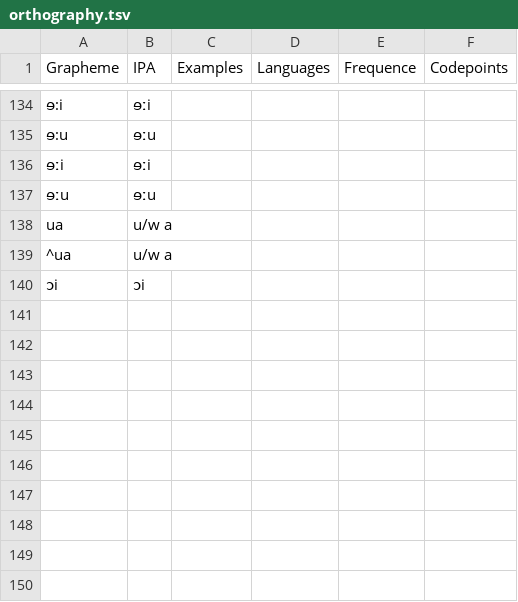
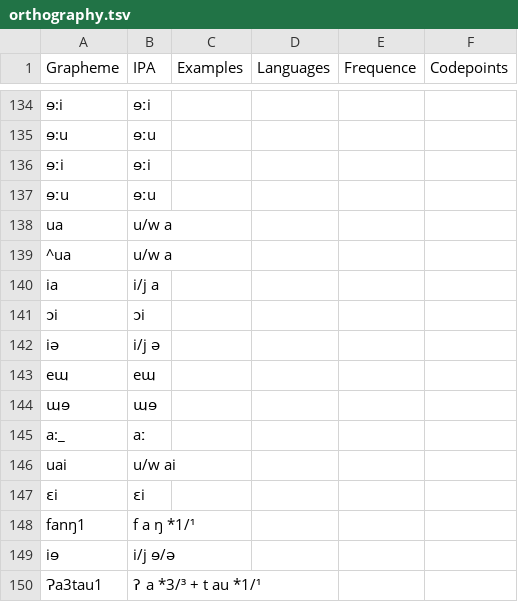
Before and after one commit to digling/chingelong, a TSV file: etc/orthography.tsv, drawn as a sheet; only a part is shown, gaps mark what is left out.

Commit message:
update orthoprofile

```diff
--- a/etc/orthography.tsv
+++ b/etc/orthography.tsv
@@ -139,2 +139,12 @@ ua	u/w a
 ^ua	u/w a
+ia	i/j a
 ɔi	ɔi
+iə	i/j ə
+eɯ	eɯ
+ɯɘ	ɯɘ
+a:_	aː
+uai	u/w ai
+ɛi	ɛi
+fanŋ1	f a ŋ *1/¹
+iɘ	i/j ɘ/ə
+Ɂa3tau1	ʔ a *3/³ + t au *1/¹
```
